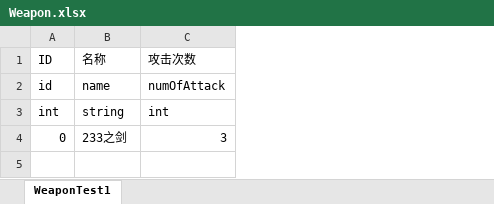
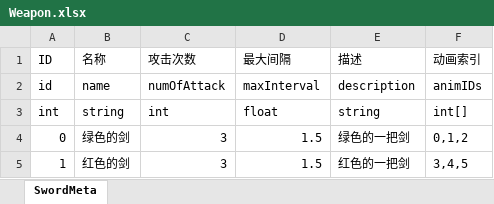
Before and after one commit to NicoIer/UnityDevRecord2022, an Excel workbook: Excels/Weapon.xlsx, sheet SwordMeta, drawn as a sheet; values as stored, in another font and other column widths than the file's, no borders; the diff names each change by its address in the sheet, - before the commit and + after, or states it on an @@ line.

```diff
--- a/Excels/Weapon.xlsx (sheet SwordMeta)
+++ b/Excels/Weapon.xlsx (sheet SwordMeta)
-sheet tab: WeaponTest1
+sheet tab: SwordMeta
+column D (最大间隔), rows 2-4: maxInterval | float | 1.5
+column E (描述), rows 2-4: description | string | 绿色的一把剑
+column F (动画索引), rows 2-4: animIDs | int[] | 0,1,2
-B4 (名称): 233之剑
+B4 (名称): 绿色的剑
+row 5: 1 | 红色的剑 | 3 | 1.5 | 红色的一把剑 | 3,4,5
```
Also changed, not shown: 54 other files.
